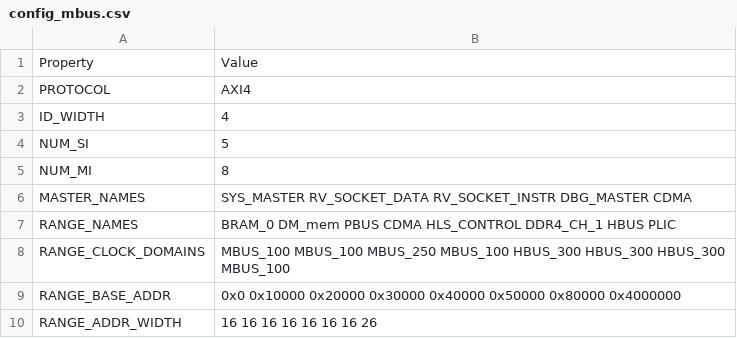
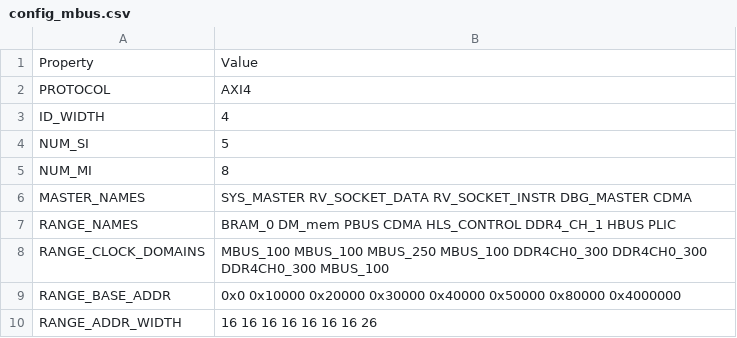
Before and after one commit to SalvatoreSantoro/UninaSoC, a CSV file: config/configs/hpc/config_mbus.csv, drawn as a sheet.

```diff
--- a/config/configs/hpc/config_mbus.csv
+++ b/config/configs/hpc/config_mbus.csv
@@ -7,3 +7,3 @@ MASTER_NAMES,SYS_MASTER RV_SOCKET_DATA RV_SOCKET_INSTR DBG_MASTER CDMA
 RANGE_NAMES,BRAM_0 DM_mem PBUS CDMA HLS_CONTROL DDR4_CH_1 HBUS PLIC
-RANGE_CLOCK_DOMAINS,MBUS_100 MBUS_100 MBUS_250 MBUS_100 HBUS_300 HBUS_300 HBUS_300 MBUS_100
+RANGE_CLOCK_DOMAINS,MBUS_100 MBUS_100 MBUS_250 MBUS_100 DDR4CH0_300 DDR4CH0_300 DDR4CH0_300 MBUS_100
 RANGE_BASE_ADDR,0x0 0x10000 0x20000 0x30000 0x40000 0x50000 0x80000 0x4000000
```
Also changed, not shown: 26 other files.
